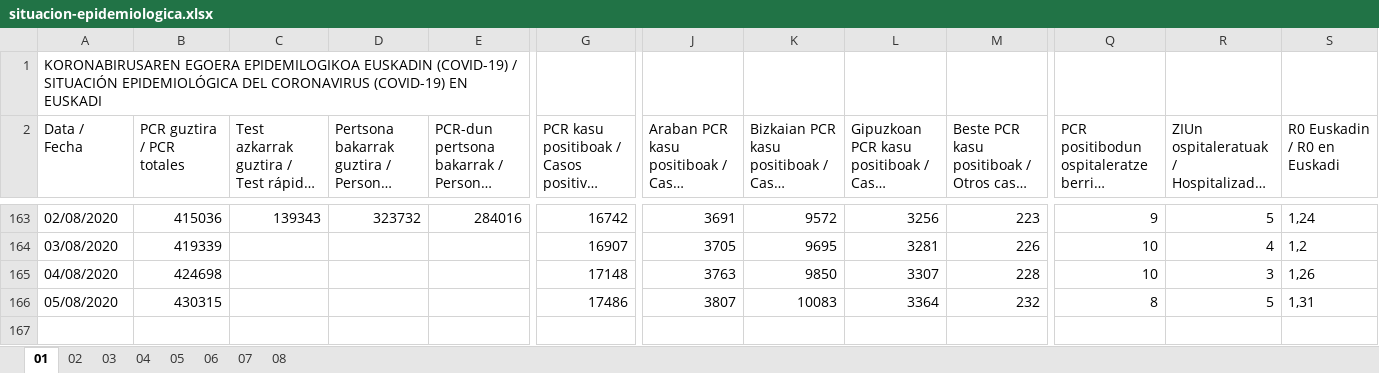
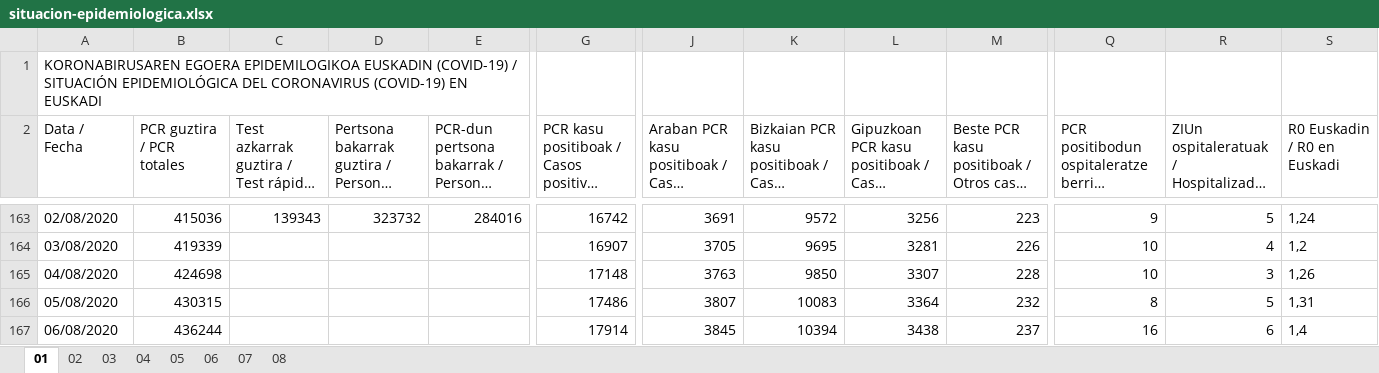
Before and after one commit to numeroteca/covid19, an Excel workbook: data/original/spain/euskadi/situacion-epidemiologica.xlsx, sheet 01, drawn as a sheet; only a part is shown, gaps mark what is left out; long unchanged cells end in …; values as stored, in another font and other column widths than the file's, no borders; rows hold the shown columns only; the diff names each change by its address in the sheet, - before the commit and + after, or states it on an @@ line.

```diff
--- a/data/original/spain/euskadi/situacion-epidemiologica.xlsx (sheet 01)
+++ b/data/original/spain/euskadi/situacion-epidemiologica.xlsx (sheet 01)
+row 167: 06/08/2020 | 436244 |  |  |  | 17914 | 3845 | 10394 | 3438 | 237 | 16 | 6 | 1,4
```
Also changed, not shown: sheet 04, sheet 02, sheet 05, data/original/spain/euskadi/datos-asistenciales.xlsx, 16 other files.
